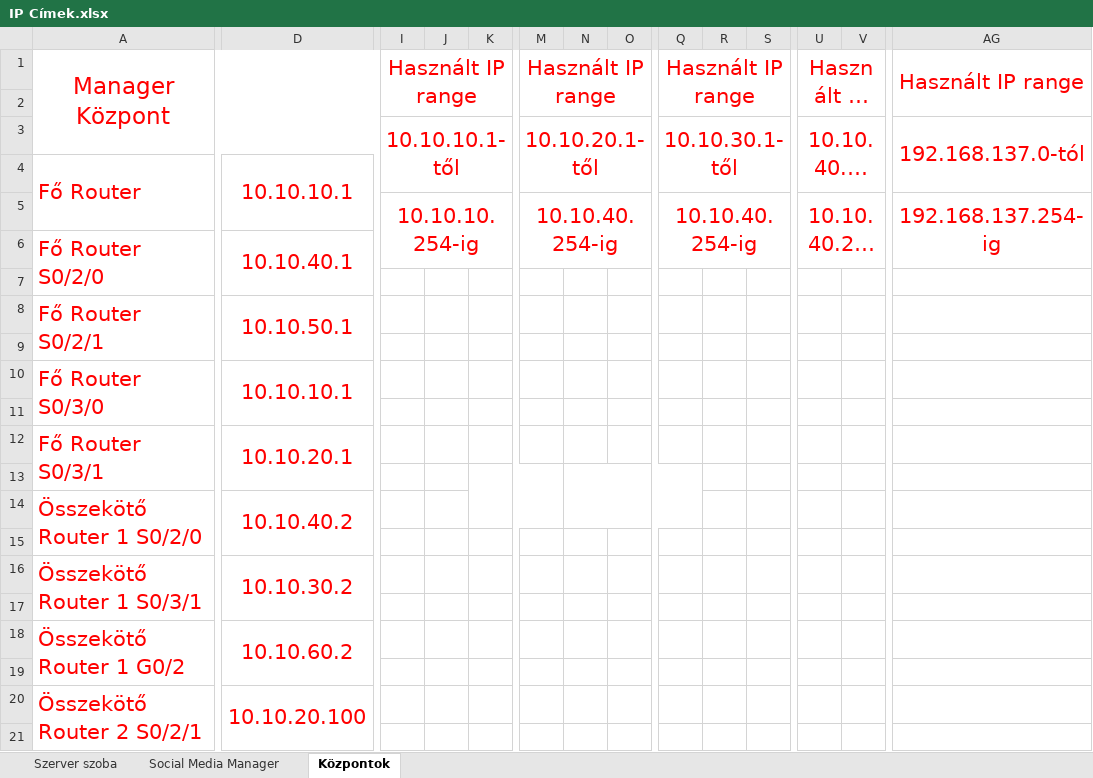
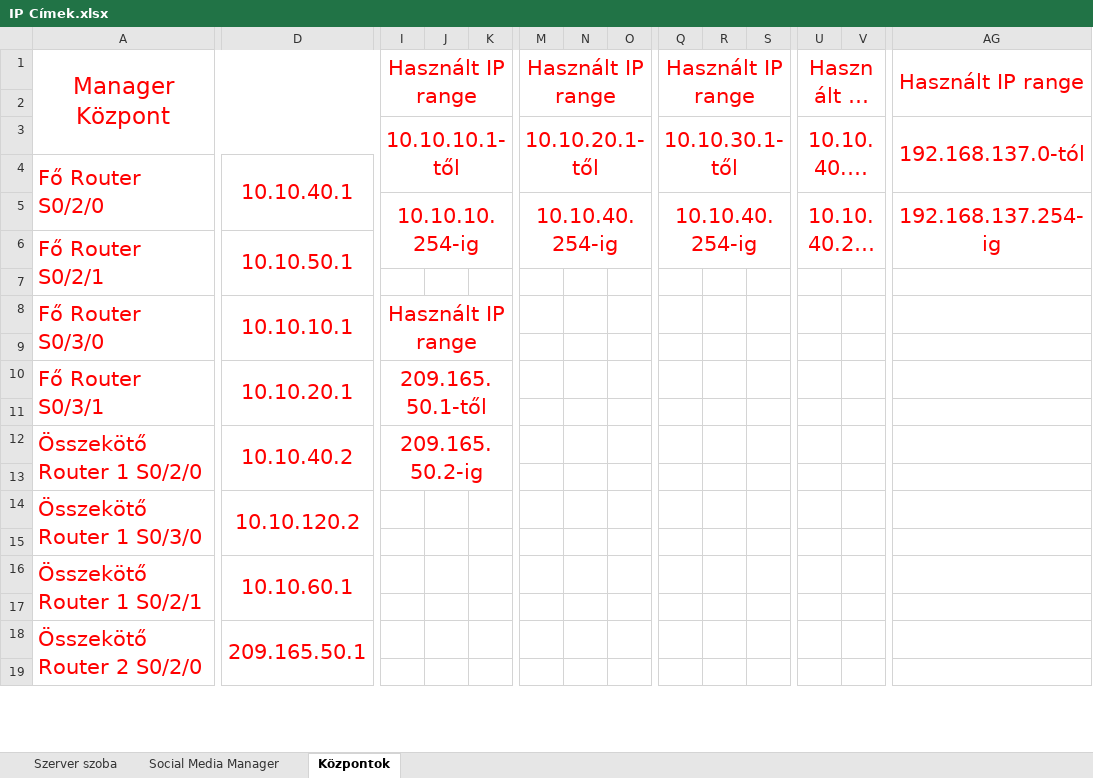
Before and after one commit to juhaszgabor-goser/SpaceLVG, an Excel workbook: IP Címek.xlsx, sheet Központok, drawn as a sheet; only a part is shown, gaps mark what is left out; long unchanged cells end in …; values as stored, in another font and other column widths than the file's, no borders; removed rows and columns are numbered as before the commit, all else as after; rows hold the shown columns only; the diff covers the shown part only; the diff names each change by its address in the sheet, - before the commit and + after, or states it on an @@ line.

Commit message:
KepekUpdate,Kesz(?) Topologia feltoltese,Excel IP valtoztatasok

```diff
--- a/IP Címek.xlsx (sheet Központok)
+++ b/IP Címek.xlsx (sheet Központok)
-row 4: Fő Router | 10.10.10.1
@@ row 6 moved to row 4: Fő Router S0/2/0 @@
-I5:K6 merged
+I5:K6 merged
-M5:O6 merged
+M5:O6 merged
-Q5:S6 merged
+Q5:S6 merged
-U5:W6 merged
+U5:W6 merged
-AG5:AG6 merged
+AG5:AG6 merged
-row 7: (empty)
-I8: (empty)
+I8: Használt IP range
+I8:K9 merged
-I10: (empty)
+I10: 209.165.50.1-től
+I10:K11 merged
-K13:M14 merged
-N13:Q14 merged
-I12: (empty)
+I12: 209.165.50.2-ig
+I12:K13 merged
-A14: Összekötő Router 1 S0/3/1
+A14: Összekötő Router 1 S0/3/0
-D14: 10.10.30.2
+D14: 10.10.120.2
-A16: Összekötő Router 1 G0/2
+A16: Összekötő Router 1 S0/2/1
-D16: 10.10.60.2
+D16: 10.10.60.1
-row 20: Összekötő Router 2 S0/2/1 | 10.10.20.100
+row 18: Összekötő Router 2 S0/2/0 | 209.165.50.1
```
Also changed, not shown: 5 added rows, 1 removed row, 6 edited cells and merged cells elsewhere in this sheet, sheet Szerver szoba, 16 other files.
